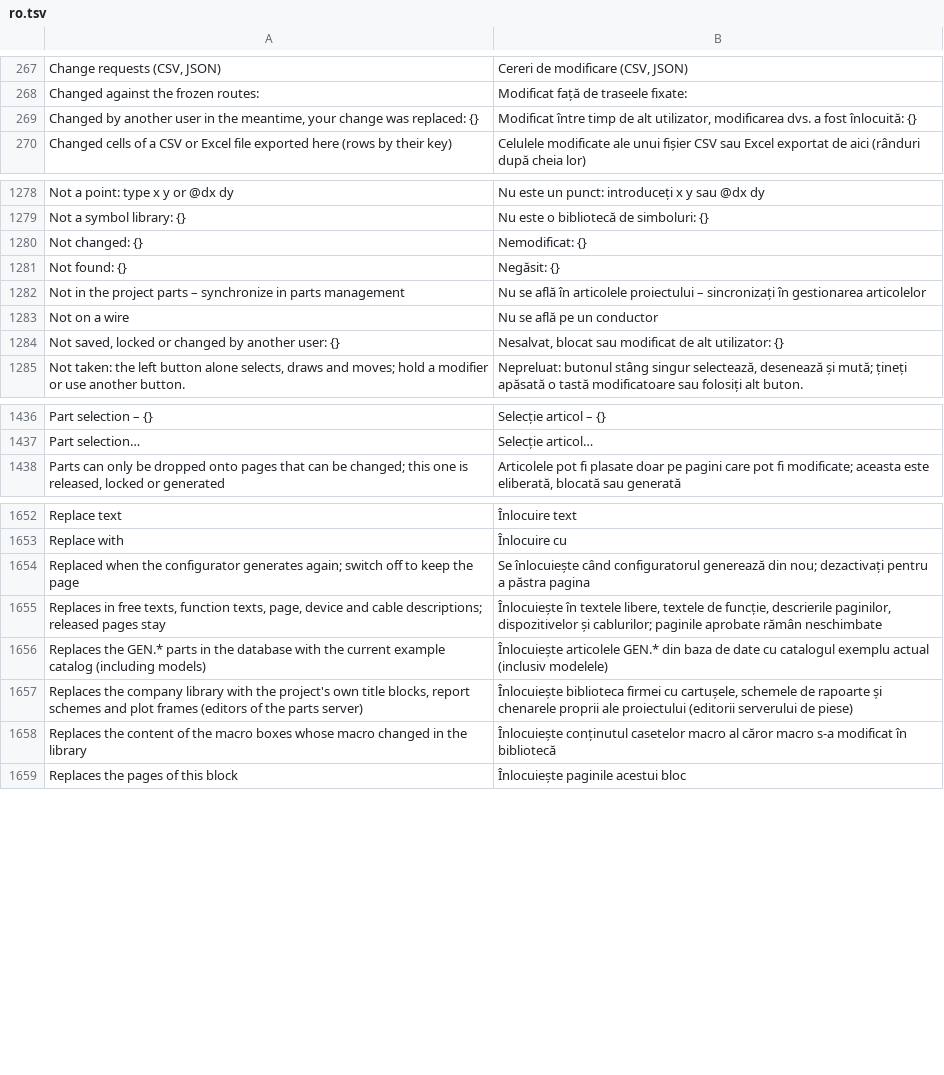
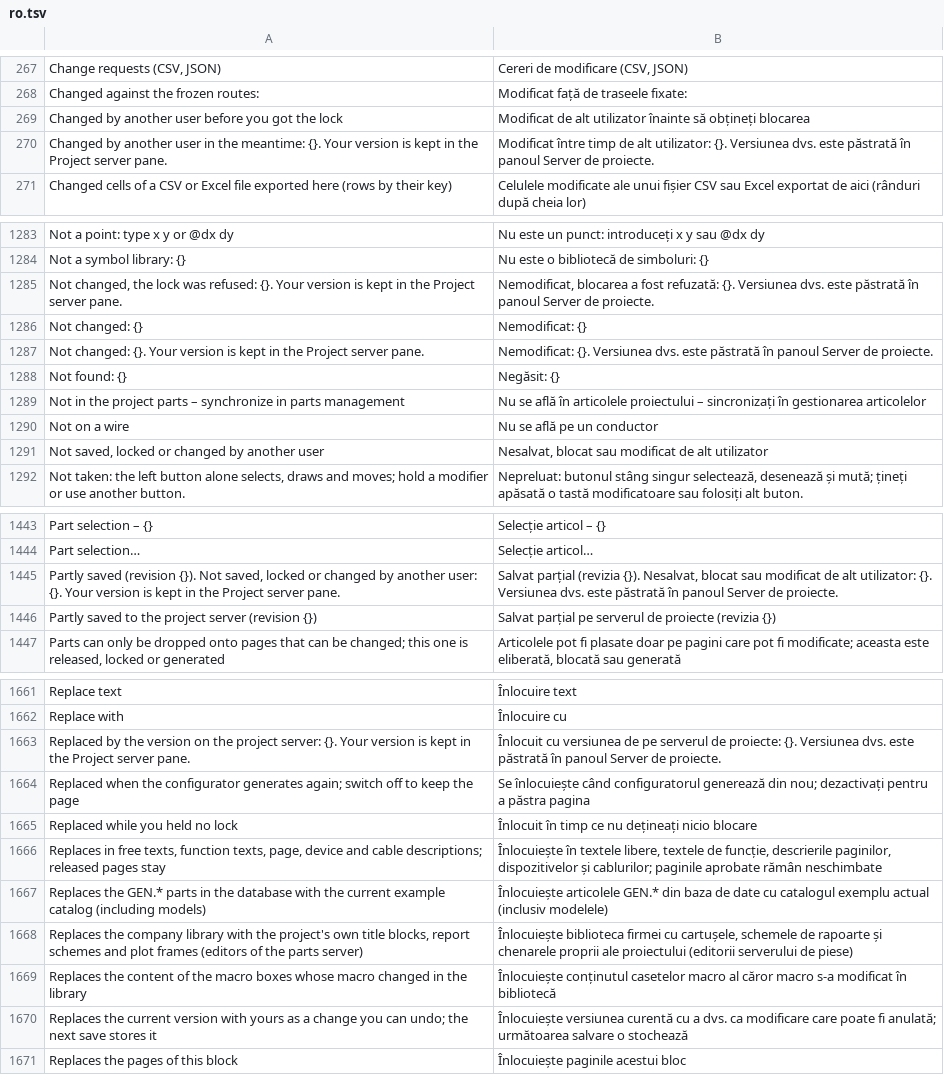
Before and after one commit to nilres/OpenECraft, a TSV file: crates/openecraft-i18n/src/catalog/editor/ro.tsv, drawn as a sheet; only a part is shown, gaps mark what is left out; the diff covers the shown part only.

```diff
--- a/crates/openecraft-i18n/src/catalog/editor/ro.tsv
+++ b/crates/openecraft-i18n/src/catalog/editor/ro.tsv
@@ -268,3 +268,4 @@ Change requests (CSV, JSON)	Cereri de modificare (CSV, JSON)
 Changed against the frozen routes:	Modificat față de traseele fixate:
-Changed by another user in the meantime, your change was replaced: {}	Modificat între timp de alt utilizator, modificarea dvs. a fost înlocuită: {}
+Changed by another user before you got the lock	Modificat de alt utilizator înainte să obțineți blocarea
+Changed by another user in the meantime: {}. Your version is kept in the Project server pane.	Modificat între timp de alt utilizator: {}. Versiunea dvs. este păstrată în panoul Server de proiecte.
 Changed cells of a CSV or Excel file exported here (rows by their key)	Celulele modificate ale unui fișier CSV sau Excel exportat de aici (rânduri după cheia lor)
@@ -1279,3 +1284,5 @@ Not a point: type x y or @dx dy	Nu este un punct: introduceți x y sau @dx dy
 Not a symbol library: {}	Nu este o bibliotecă de simboluri: {}
+Not changed, the lock was refused: {}. Your version is kept in the Project server pane.	Nemodificat, blocarea a fost refuzată: {}. Versiunea dvs. este păstrată în panoul Server de proiecte.
 Not changed: {}	Nemodificat: {}
+Not changed: {}. Your version is kept in the Project server pane.	Nemodificat: {}. Versiunea dvs. este păstrată în panoul Server de proiecte.
 Not found: {}	Negăsit: {}
@@ -1283,3 +1290,3 @@ Not in the project parts – synchronize in parts management	Nu se află în art
 Not on a wire	Nu se află pe un conductor
-Not saved, locked or changed by another user: {}	Nesalvat, blocat sau modificat de alt utilizator: {}
+Not saved, locked or changed by another user	Nesalvat, blocat sau modificat de alt utilizator
 Not taken: the left button alone selects, draws and moves; hold a modifier or use another button.	Nepreluat: butonul stâng singur selectează, desenează și mută; țineți apăsată o tastă modificatoare sau folosiți alt buton.
@@ -1437,2 +1444,4 @@ Part selection – {}	Selecție articol – {}
 Part selection…	Selecție articol…
+Partly saved (revision {}). Not saved, locked or changed by another user: {}. Your version is kept in the Project server pane.	Salvat parțial (revizia {}). Nesalvat, blocat sau modificat de alt utilizator: {}. Versiunea dvs. este păstrată în panoul Server de proiecte.
+Partly saved to the project server (revision {})	Salvat parțial pe serverul de proiecte (revizia {})
 Parts can only be dropped onto pages that can be changed; this one is released, locked or generated	Articolele pot fi plasate doar pe pagini care pot fi modificate; aceasta este eliberată, blocată sau generată
@@ -1653,3 +1662,5 @@ Replace text	Înlocuire text
 Replace with	Înlocuire cu
+Replaced by the version on the project server: {}. Your version is kept in the Project server pane.	Înlocuit cu versiunea de pe serverul de proiecte: {}. Versiunea dvs. este păstrată în panoul Server de proiecte.
 Replaced when the configurator generates again; switch off to keep the page	Se înlocuiește când configuratorul generează din nou; dezactivați pentru a păstra pagina
+Replaced while you held no lock	Înlocuit în timp ce nu dețineați nicio blocare
 Replaces in free texts, function texts, page, device and cable descriptions; released pages stay	Înlocuiește în textele libere, textele de funcție, descrierile paginilor, dispozitivelor și cablurilor; paginile aprobate rămân neschimbate
@@ -1658,2 +1669,3 @@ Replaces the company library with the project's own title blocks, report schemes
 Replaces the content of the macro boxes whose macro changed in the library	Înlocuiește conținutul casetelor macro al căror macro s-a modificat în bibliotecă
+Replaces the current version with yours as a change you can undo; the next save stores it	Înlocuiește versiunea curentă cu a dvs. ca modificare care poate fi anulată; următoarea salvare o stochează
 Replaces the pages of this block	Înlocuiește paginile acestui bloc
```
Also changed, not shown: 15 added rows elsewhere in this file, crates/openecraft-i18n/src/catalog/editor/ja.tsv, crates/openecraft-i18n/src/catalog/editor/nl.tsv, 27 other files.
